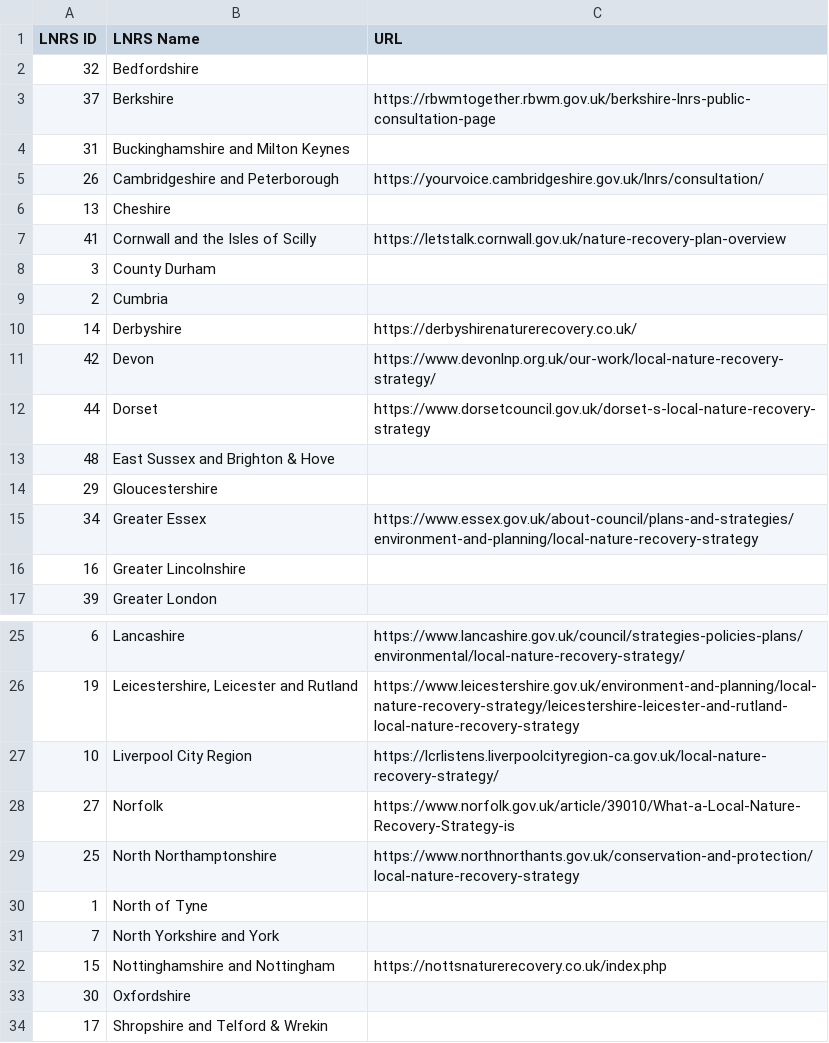
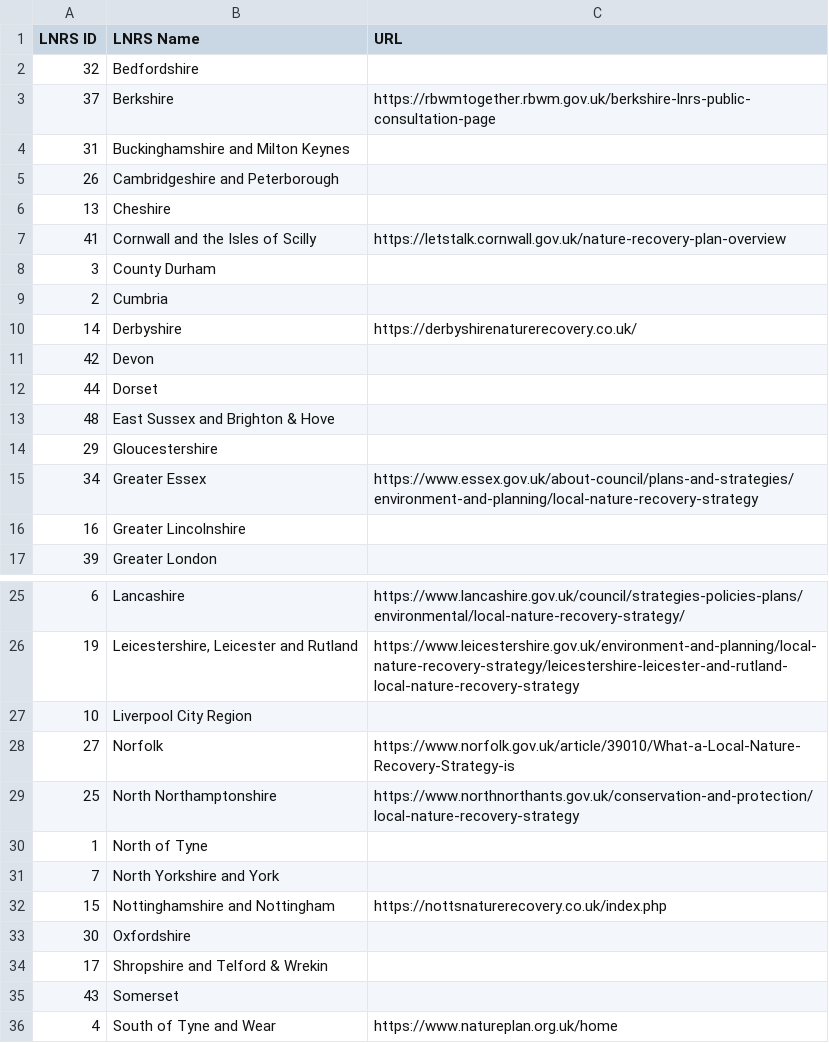
Before and after one commit to Eyesiah/biodiversity-sites-frontend, a CSV file: data/LNRS-Strategies.csv, drawn as a sheet; only a part is shown, gaps mark what is left out; the shorter side is filled out with more unchanged rows.

Commit message:
Remove some LNRS sites still in consultation

```diff
--- a/data/LNRS-Strategies.csv
+++ b/data/LNRS-Strategies.csv
@@ -4,3 +4,3 @@ LNRS ID,LNRS Name,URL
 31,Buckinghamshire and Milton Keynes,
-26,Cambridgeshire and Peterborough,https://yourvoice.cambridgeshire.gov.uk/lnrs/consultation/
+26,Cambridgeshire and Peterborough,
 13,Cheshire,
@@ -10,4 +10,4 @@ LNRS ID,LNRS Name,URL
 14,Derbyshire,https://derbyshirenaturerecovery.co.uk/
-42,Devon,https://www.devonlnp.org.uk/our-work/local-nature-recovery-strategy/
-44,Dorset,https://www.dorsetcouncil.gov.uk/dorset-s-local-nature-recovery-strategy
+42,Devon,
+44,Dorset,
 48,East Sussex and Brighton & Hove,
@@ -26,3 +26,3 @@ LNRS ID,LNRS Name,URL
 19,"Leicestershire, Leicester and Rutland",https://www.leicestershire.gov.uk/environment-and-planning/local-nature-recovery-strategy/leicestershire-leicester-and-rutland-local-nature-recovery-strategy
-10,Liverpool City Region,https://lcrlistens.liverpoolcityregion-ca.gov.uk/local-nature-recovery-strategy/
+10,Liverpool City Region,
 27,Norfolk,https://www.norfolk.gov.uk/article/39010/What-a-Local-Nature-Recovery-Strategy-is
```
